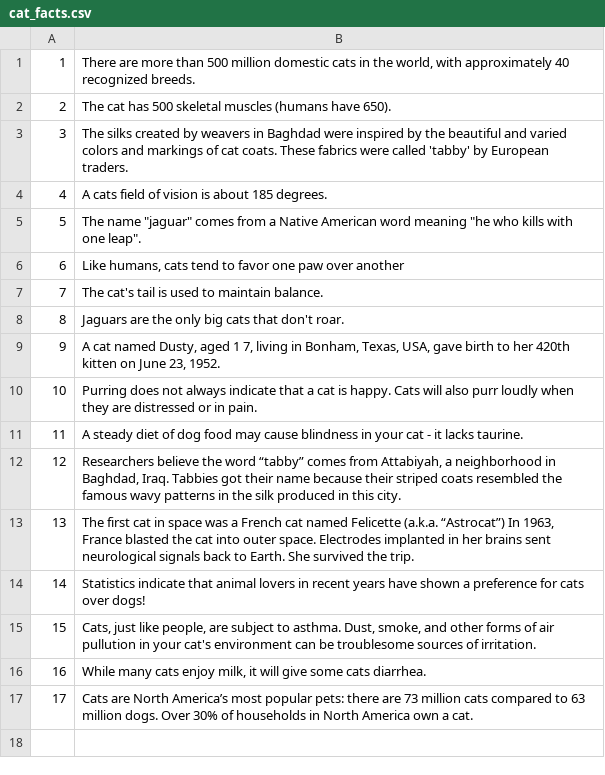
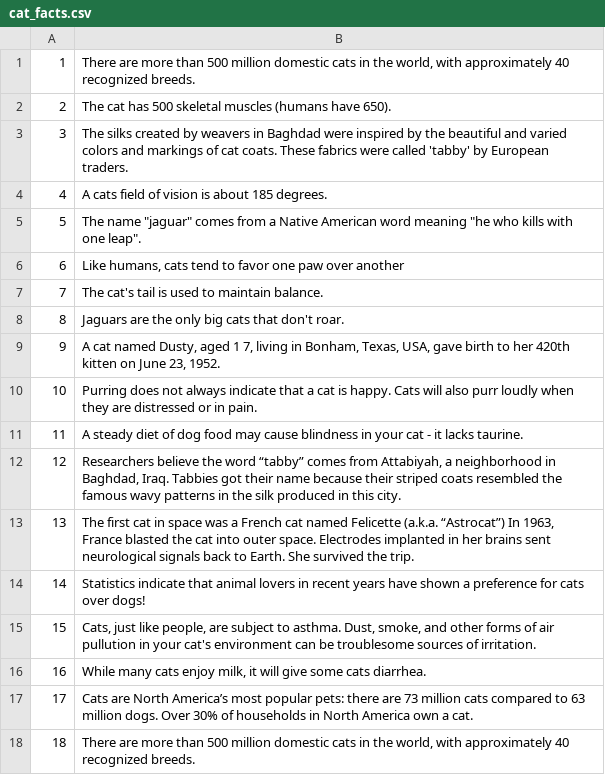
Before and after one commit to jonathan-briceno/academy-go-q32021, a CSV file: resources/cat_facts.csv, drawn as a sheet.

```diff
--- a/resources/cat_facts.csv
+++ b/resources/cat_facts.csv
@@ -17 +17,2 @@
 17,Cats are North America’s most popular pets: there are 73 million cats compared to 63 million dogs. Over 30% of households in North America own a cat.
+18,"There are more than 500 million domestic cats in the world, with approximately 40 recognized breeds."
```
Also changed, not shown: 2 other files.
